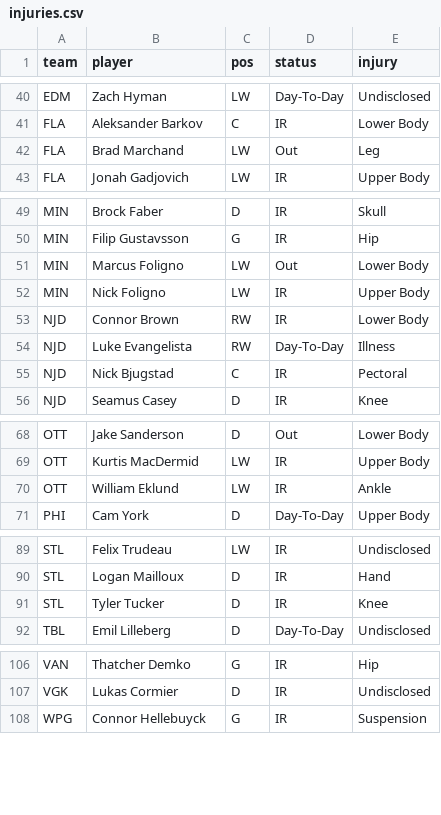
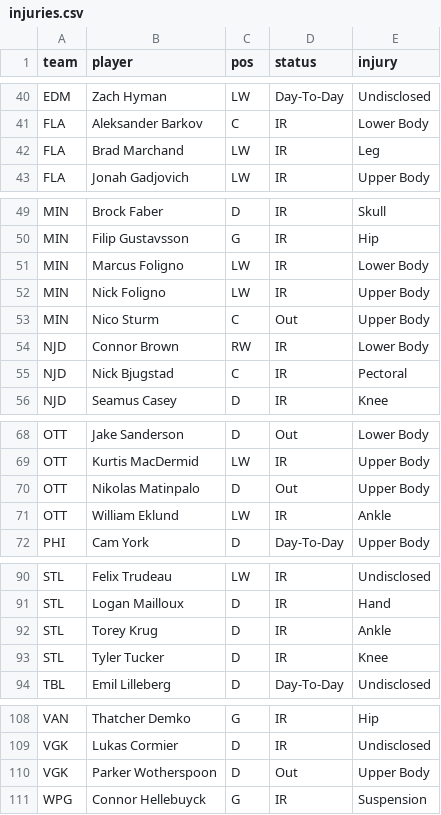
Before and after one commit to marekdoucet/pool-survivor, a CSV file: data/injuries.csv, drawn as a sheet; only a part is shown, gaps mark what is left out.

```diff
--- a/data/injuries.csv
+++ b/data/injuries.csv
@@ -41,3 +41,3 @@ EDM,Zach Hyman,LW,Day-To-Day,Undisclosed
 FLA,Aleksander Barkov,C,IR,Lower Body
-FLA,Brad Marchand,LW,Out,Leg
+FLA,Brad Marchand,LW,IR,Leg
 FLA,Jonah Gadjovich,LW,IR,Upper Body
@@ -50,6 +50,6 @@ MIN,Brock Faber,D,IR,Skull
 MIN,Filip Gustavsson,G,IR,Hip
-MIN,Marcus Foligno,LW,Out,Lower Body
+MIN,Marcus Foligno,LW,IR,Lower Body
 MIN,Nick Foligno,LW,IR,Upper Body
+MIN,Nico Sturm,C,Out,Upper Body
 NJD,Connor Brown,RW,IR,Lower Body
-NJD,Luke Evangelista,RW,Day-To-Day,Illness
 NJD,Nick Bjugstad,C,IR,Pectoral
@@ -69,2 +69,3 @@ OTT,Jake Sanderson,D,Out,Lower Body
 OTT,Kurtis MacDermid,LW,IR,Upper Body
+OTT,Nikolas Matinpalo,D,Out,Upper Body
 OTT,William Eklund,LW,IR,Ankle
@@ -90,2 +91,3 @@ STL,Felix Trudeau,LW,IR,Undisclosed
 STL,Logan Mailloux,D,IR,Hand
+STL,Torey Krug,D,IR,Ankle
 STL,Tyler Tucker,D,IR,Knee
@@ -107,2 +109,3 @@ VAN,Thatcher Demko,G,IR,Hip
 VGK,Lukas Cormier,D,IR,Undisclosed
+VGK,Parker Wotherspoon,D,Out,Upper Body
 WPG,Connor Hellebuyck,G,IR,Suspension
```
Also changed, not shown: data/schedule.csv, 5 other files.
